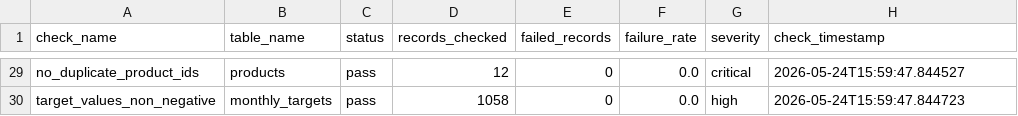
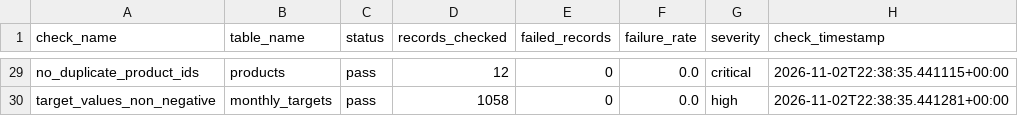
Before and after one commit to HuseinHaji/sales-performance-dashboard, a CSV file: output/audit/data_quality_report.csv, drawn as a sheet; only a part is shown, gaps mark what is left out; the diff covers the shown part only; the diff names each change by its address in the sheet, - before the commit and + after, or states it on an @@ line.

Commit message:
fix: harden sales workflow portability and timestamps

```diff
--- a/output/audit/data_quality_report.csv
+++ b/output/audit/data_quality_report.csv
-H29 (check_timestamp): 2026-05-24T15:59:47.844527
+H29 (check_timestamp): 2026-11-02T22:38:35.441115+00:00
-H30 (check_timestamp): 2026-05-24T15:59:47.844723
+H30 (check_timestamp): 2026-11-02T22:38:35.441281+00:00
```
Also changed, not shown: 27 edited cells elsewhere in this file, 7 other files.
